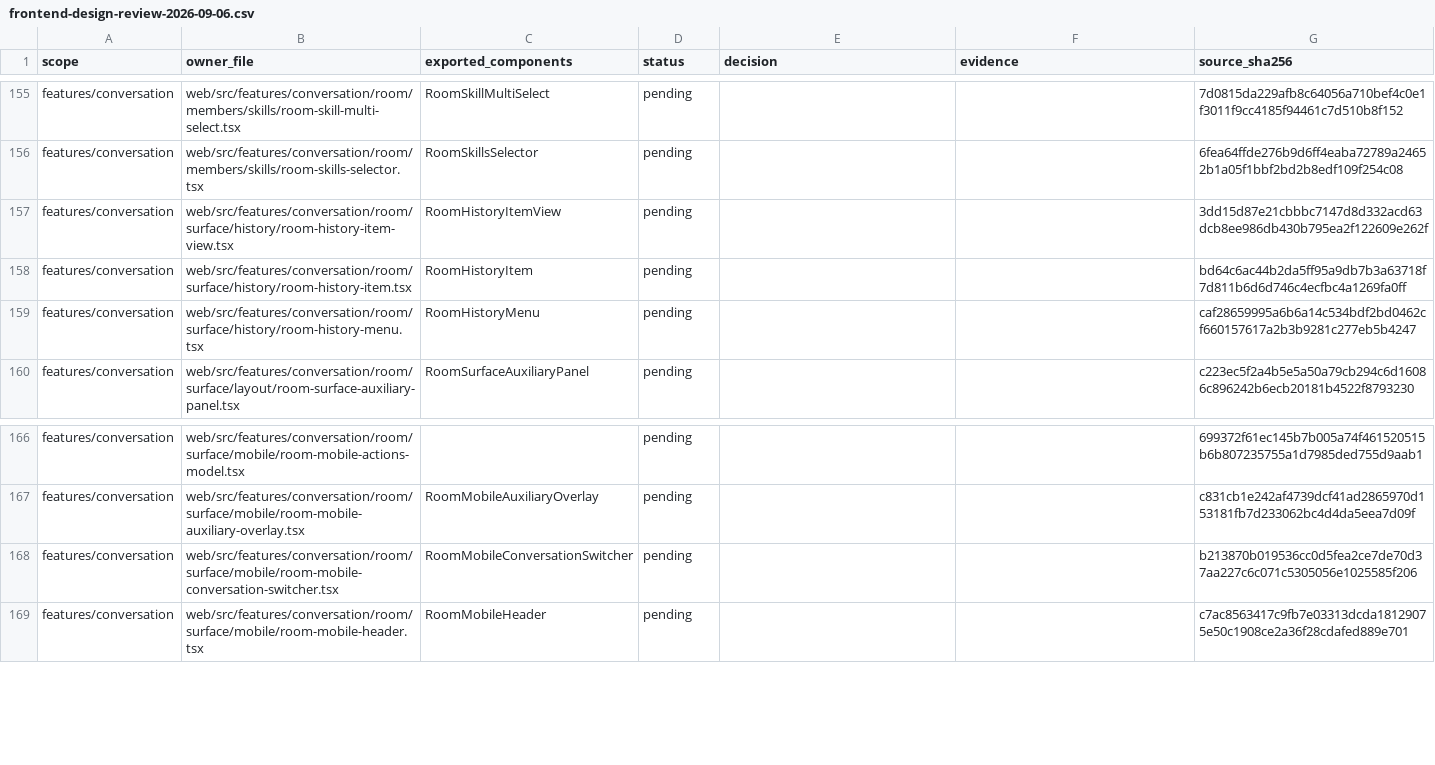
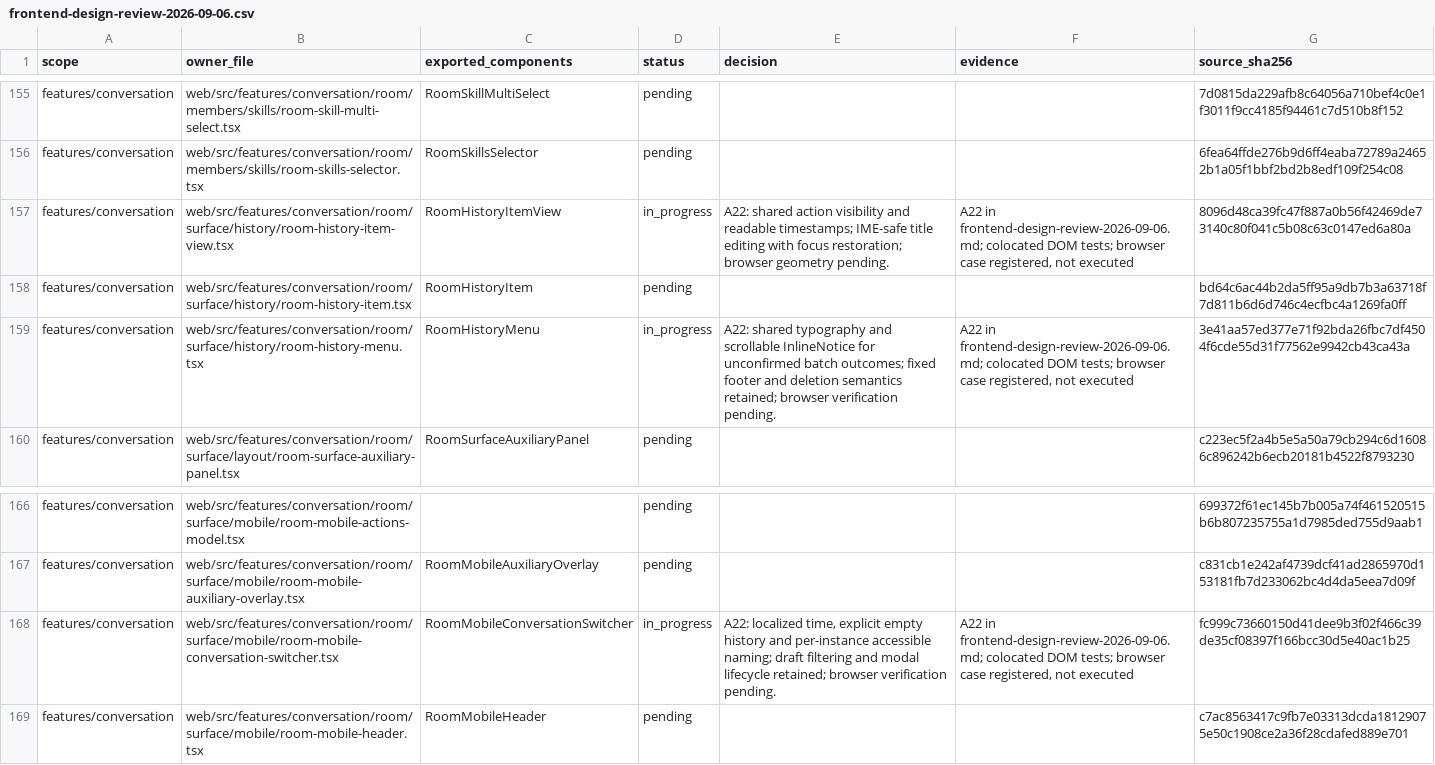
Before and after one commit to nexus-research-lab/nexus, a CSV file: docs/testing/frontend-design-review-2026-09-06.csv, drawn as a sheet; only a part is shown, gaps mark what is left out.

Commit message:
:art: Refine history readability and preserve title editing intent

```diff
--- a/docs/testing/frontend-design-review-2026-09-06.csv
+++ b/docs/testing/frontend-design-review-2026-09-06.csv
@@ -156,5 +156,5 @@ features/conversation,web/src/features/conversation/room/members/skills/room-ski
 features/conversation,web/src/features/conversation/room/members/skills/room-skills-selector.tsx,RoomSkillsSelector,pending,,,6fea64ffde276b9d6ff4eaba72789a24652b1a05f1bbf2bd2b8edf109f254c08
-features/conversation,web/src/features/conversation/room/surface/history/room-history-item-view.tsx,RoomHistoryItemView,pending,,,3dd15d87e21cbbbc7147d8d332acd63dcb8ee986db430b795ea2f122609e262f
+features/conversation,web/src/features/conversation/room/surface/history/room-history-item-view.tsx,RoomHistoryItemView,in_progress,A22: shared action visibility and readable timestamps; IME-safe title editing with focus restoration; browser geometry pending.,"A22 in frontend-design-review-2026-09-06.md; colocated DOM tests; browser case registered, not executed",8096d48ca39fc47f887a0b56f42469de73140c80f041c5b08c63c0147ed6a80a
 features/conversation,web/src/features/conversation/room/surface/history/room-history-item.tsx,RoomHistoryItem,pending,,,bd64c6ac44b2da5ff95a9db7b3a63718f7d811b6d6d746c4ecfbc4a1269fa0ff
-features/conversation,web/src/features/conversation/room/surface/history/room-history-menu.tsx,RoomHistoryMenu,pending,,,caf28659995a6b6a14c534bdf2bd0462cf660157617a2b3b9281c277eb5b4247
+features/conversation,web/src/features/conversation/room/surface/history/room-history-menu.tsx,RoomHistoryMenu,in_progress,A22: shared typography and scrollable InlineNotice for unconfirmed batch outcomes; fixed footer and deletion semantics retained; browser verification pending.,"A22 in frontend-design-review-2026-09-06.md; colocated DOM tests; browser case registered, not executed",3e41aa57ed377e71f92bda26fbc7df4504f6cde55d31f77562e9942cb43ca43a
 features/conversation,web/src/features/conversation/room/surface/layout/room-surface-auxiliary-panel.tsx,RoomSurfaceAuxiliaryPanel,pending,,,c223ec5f2a4b5e5a50a79cb294c6d16086c896242b6ecb20181b4522f8793230
@@ -167,3 +167,3 @@ features/conversation,web/src/features/conversation/room/surface/mobile/room-mob
 features/conversation,web/src/features/conversation/room/surface/mobile/room-mobile-auxiliary-overlay.tsx,RoomMobileAuxiliaryOverlay,pending,,,c831cb1e242af4739dcf41ad2865970d153181fb7d233062bc4d4da5eea7d09f
-features/conversation,web/src/features/conversation/room/surface/mobile/room-mobile-conversation-switcher.tsx,RoomMobileConversationSwitcher,pending,,,b213870b019536cc0d5fea2ce7de70d37aa227c6c071c5305056e1025585f206
+features/conversation,web/src/features/conversation/room/surface/mobile/room-mobile-conversation-switcher.tsx,RoomMobileConversationSwitcher,in_progress,"A22: localized time, explicit empty history and per-instance accessible naming; draft filtering and modal lifecycle retained; browser verification pending.","A22 in frontend-design-review-2026-09-06.md; colocated DOM tests; browser case registered, not executed",fc999c73660150d41dee9b3f02f466c39de35cf08397f166bcc30d5e40ac1b25
 features/conversation,web/src/features/conversation/room/surface/mobile/room-mobile-header.tsx,RoomMobileHeader,pending,,,c7ac8563417c9fb7e03313dcda18129075e50c1908ce2a36f28cdafed889e701
```
Also changed, not shown: 15 other files.
